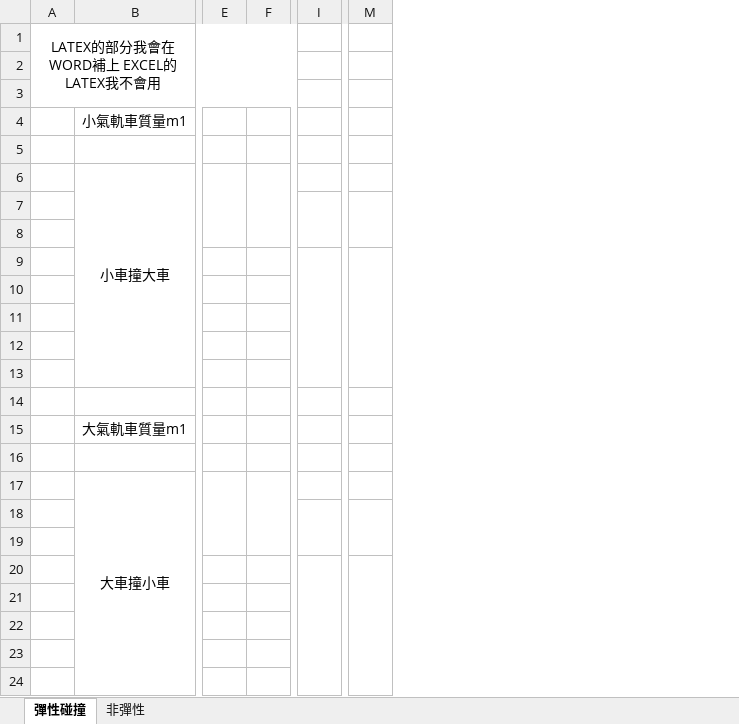
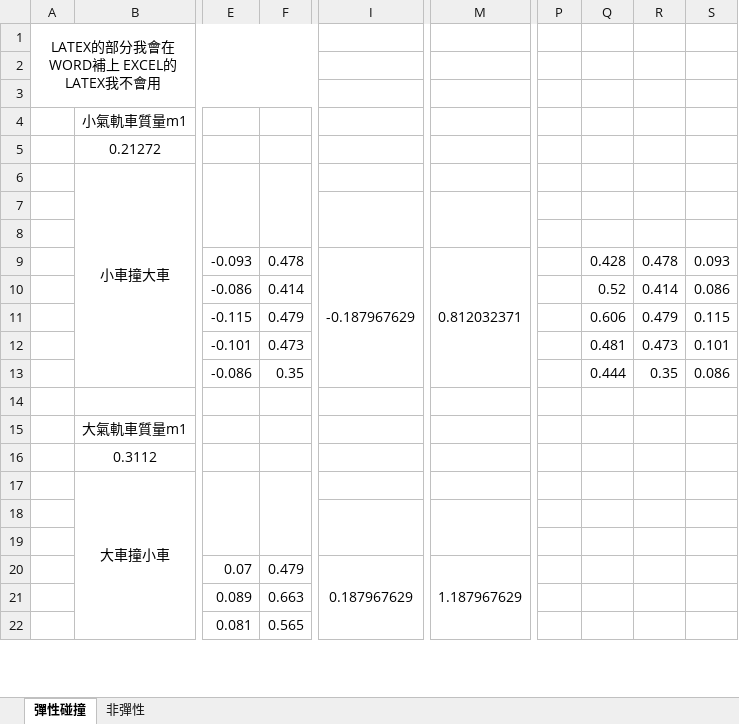
Before and after one commit to GGGPPL/school, an Excel workbook: 一上/普物實驗/Lab6 碰撞實驗/E24146107_王翊權_預報6_表格.xlsx, sheet 彈性碰撞, drawn as a sheet; only a part is shown, gaps mark what is left out; values as stored, in another font and other column widths than the file's, no borders; charts and pictures not drawn; removed rows and columns are numbered as before the commit, all else as after; rows hold the shown columns only; the diff covers the shown part only; the diff names each change by its address in the sheet, - before the commit and + after, or states it on an @@ line.

Commit message:
lab6 excel completed

```diff
--- a/一上/普物實驗/Lab6 碰撞實驗/E24146107_王翊權_預報6_表格.xlsx (sheet 彈性碰撞)
+++ b/一上/普物實驗/Lab6 碰撞實驗/E24146107_王翊權_預報6_表格.xlsx (sheet 彈性碰撞)
-column E, empty
-column F, empty
+column E, empty
+column F, empty
-column I, empty
+column I, empty
-column M, empty
+column M, empty
+column P, empty
+column Q, empty
+column R, empty
+column S, empty
-row 5: (empty)
+row 5:  | 0.21272
-row 9: (empty)
-row 10: (empty)
-row 11: (empty)
-row 12: (empty)
-row 13: (empty)
+row 9:  |  | -0.093 | 0.478 | -0.187967629 | 0.812032371 |  | 0.428 | 0.478 | 0.093
+row 10:  |  | -0.086 | 0.414 |  |  |  | 0.52 | 0.414 | 0.086
+row 11:  |  | -0.115 | 0.479 |  |  |  | 0.606 | 0.479 | 0.115
+row 12:  |  | -0.101 | 0.473 |  |  |  | 0.481 | 0.473 | 0.101
+row 13:  |  | -0.086 | 0.35 |  |  |  | 0.444 | 0.35 | 0.086
-row 16: (empty)
+row 16:  | 0.3112
-row 20: (empty)
-row 21: (empty)
-row 22: (empty)
-row 23: (empty)
-row 24: (empty)
+row 20:  |  | 0.07 | 0.479 | 0.187967629 | 1.187967629
+row 21:  |  | 0.089 | 0.663
+row 22:  |  | 0.081 | 0.565
```
Also changed, not shown: 2 added rows elsewhere in this sheet, sheet 非彈性, charts or pictures.
